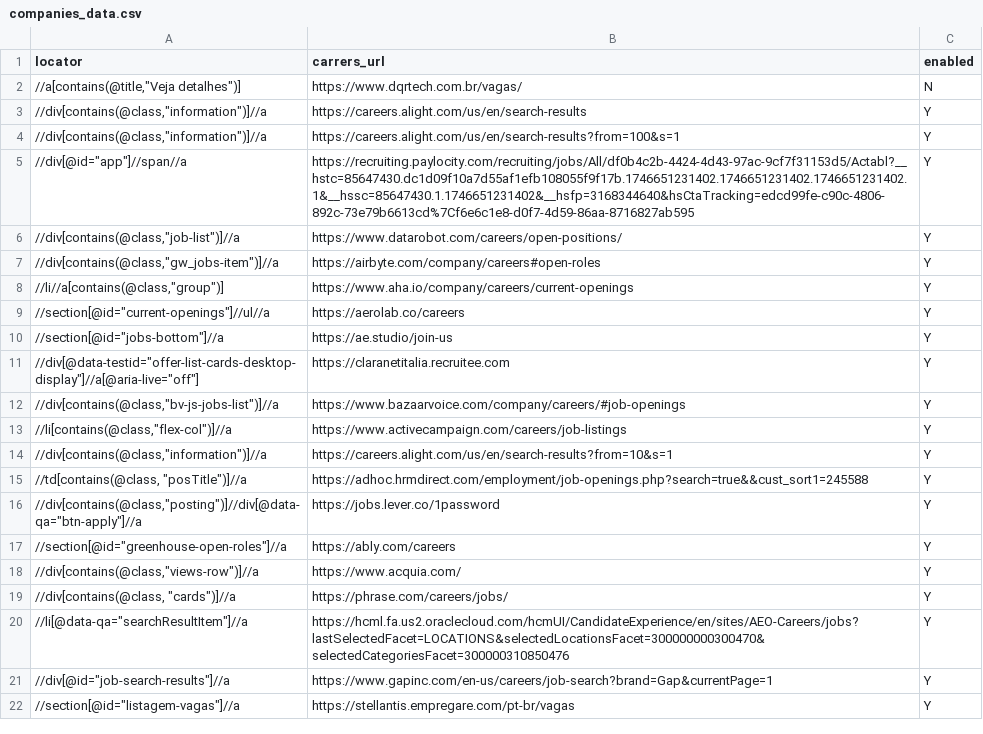
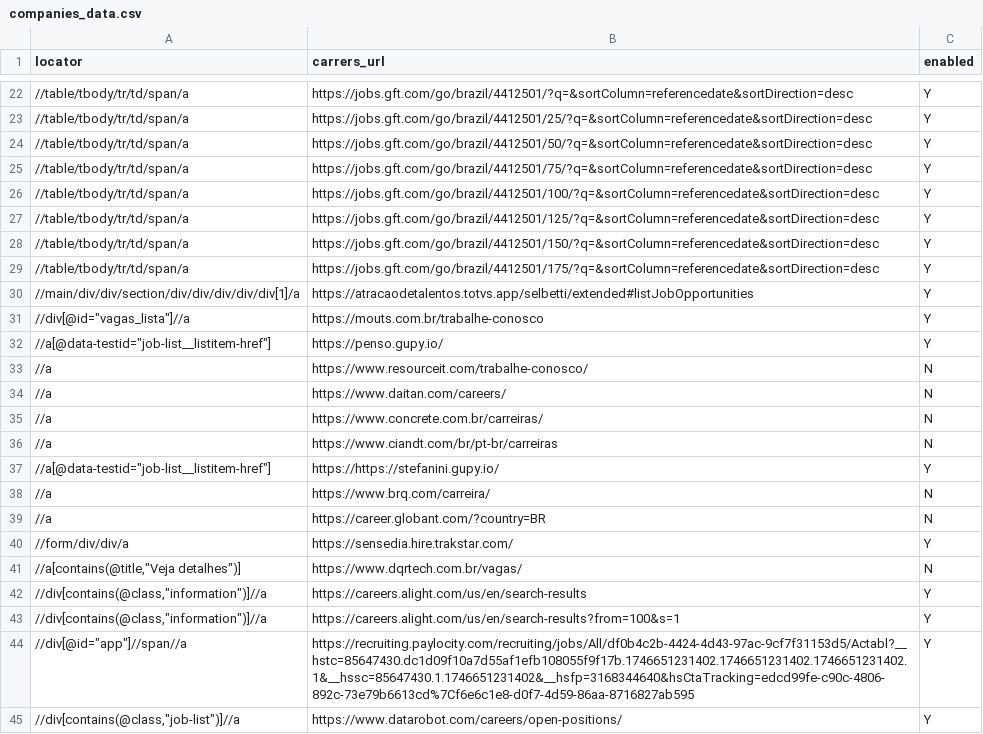
Before and after one commit to douglasdcm/search-jobs, a CSV file: src/crawler/companies_data.csv, drawn as a sheet; only a part is shown, gaps mark what is left out; the shorter side is filled out with more unchanged rows; the diff covers the shown part only; the diff names each change by its address in the sheet, - before the commit and + after, or states it on an @@ line.

Commit message:
Add more brazilian companies

```diff
--- a/src/crawler/companies_data.csv
+++ b/src/crawler/companies_data.csv
+row 22: //table/tbody/tr/td/span/a | https://jobs.gft.com/go/brazil/4412501/?q=&sortColumn=referencedate&sortDirection=desc | Y
+row 23: //table/tbody/tr/td/span/a | https://jobs.gft.com/go/brazil/4412501/25/?q=&sortColumn=referencedate&sortDirection=desc | Y
+row 24: //table/tbody/tr/td/span/a | https://jobs.gft.com/go/brazil/4412501/50/?q=&sortColumn=referencedate&sortDirection=desc | Y
+row 25: //table/tbody/tr/td/span/a | https://jobs.gft.com/go/brazil/4412501/75/?q=&sortColumn=referencedate&sortDirection=desc | Y
+row 26: //table/tbody/tr/td/span/a | https://jobs.gft.com/go/brazil/4412501/100/?q=&sortColumn=referencedate&sortDirection=desc | Y
+row 27: //table/tbody/tr/td/span/a | https://jobs.gft.com/go/brazil/4412501/125/?q=&sortColumn=referencedate&sortDirection=desc | Y
+row 28: //table/tbody/tr/td/span/a | https://jobs.gft.com/go/brazil/4412501/150/?q=&sortColumn=referencedate&sortDirection=desc | Y
+row 29: //table/tbody/tr/td/span/a | https://jobs.gft.com/go/brazil/4412501/175/?q=&sortColumn=referencedate&sortDirection=desc | Y
+row 30: //main/div/div/section/div/div/div/div/div[1]/a | https://atracaodetalentos.totvs.app/selbetti/extended#listJobOpportunities | Y
+row 31: //div[@id="vagas_lista"]//a | https://mouts.com.br/trabalhe-conosco | Y
+row 32: //a[@data-testid="job-list__listitem-href"] | https://penso.gupy.io/ | Y
+row 33: //a | https://www.resourceit.com/trabalhe-conosco/ | N
+row 34: //a | https://www.daitan.com/careers/ | N
+row 35: //a | https://www.concrete.com.br/carreiras/ | N
+row 36: //a | https://www.ciandt.com/br/pt-br/carreiras | N
+row 37: //a[@data-testid="job-list__listitem-href"] | https://https://stefanini.gupy.io/ | Y
+row 38: //a | https://www.brq.com/carreira/ | N
+row 39: //a | https://career.globant.com/?country=BR | N
+row 40: //form/div/div/a | https://sensedia.hire.trakstar.com/ | Y
```
Also changed, not shown: 20 added rows elsewhere in this file.
